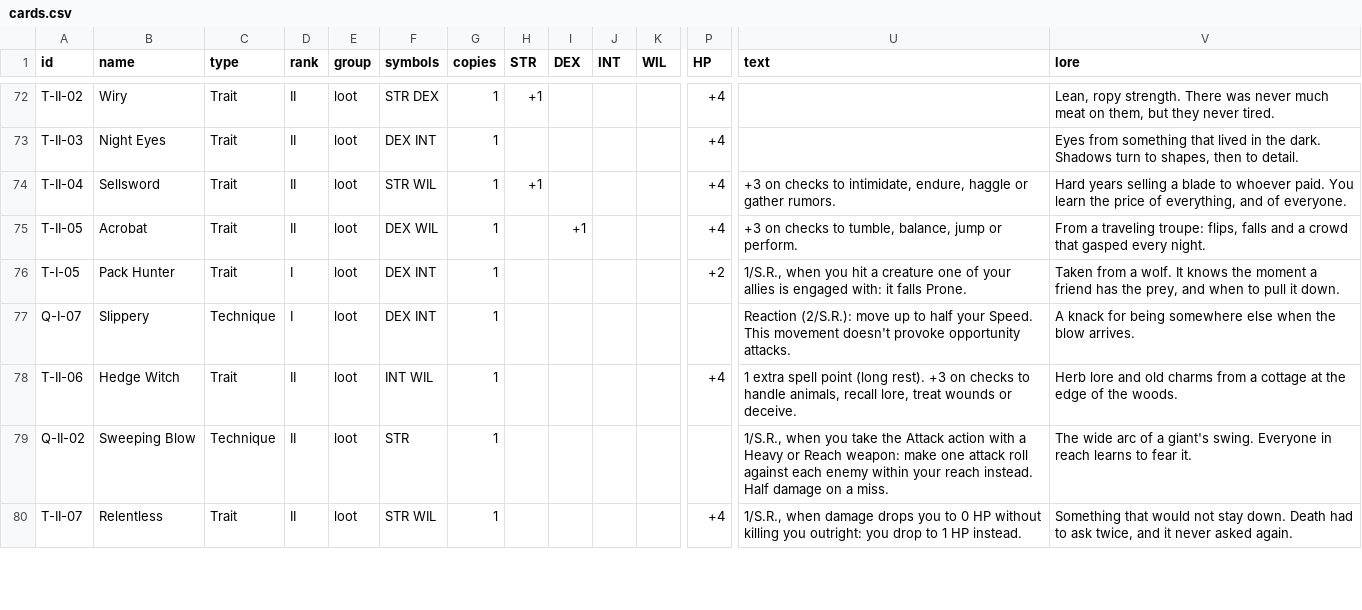
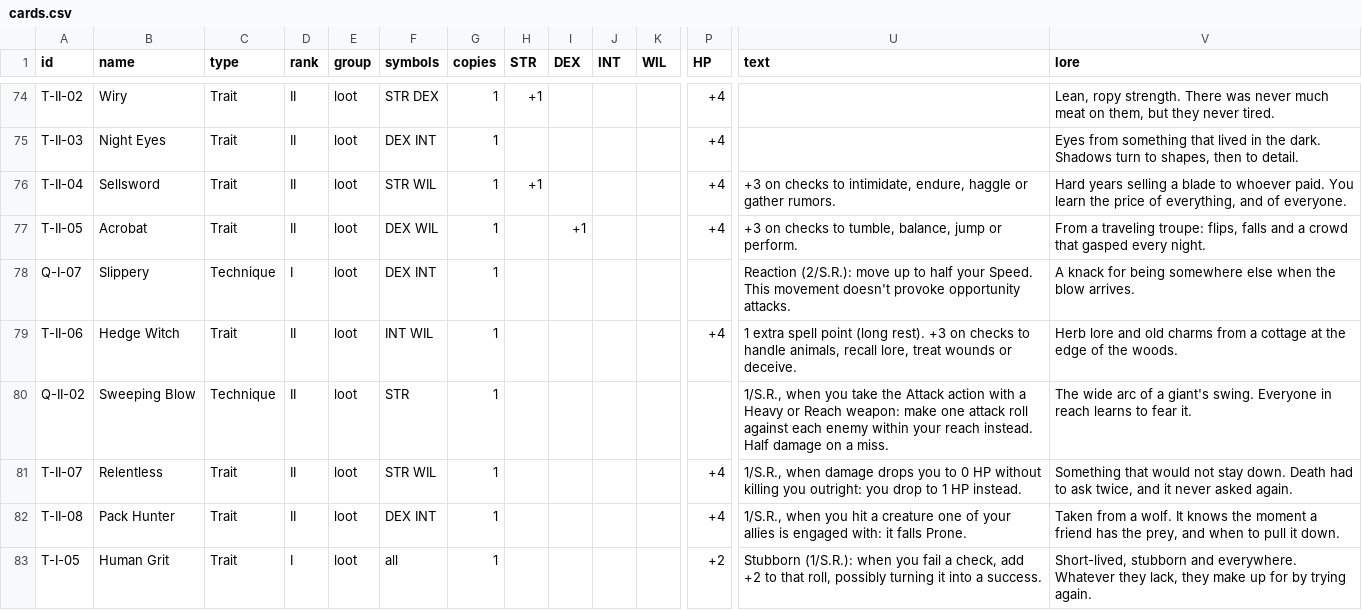
Before and after one commit to cedriclejeune/aspect, a CSV file: cards/tables/cards.csv, drawn as a sheet; only a part is shown, gaps mark what is left out; removed rows and columns are numbered as before the commit, all else as after; rows hold the shown columns only; the diff covers the shown part only; the diff names each change by its address in the sheet, - before the commit and + after, or states it on an @@ line.

```diff
--- a/cards/tables/cards.csv
+++ b/cards/tables/cards.csv
-row 76: T-I-05 | Pack Hunter | Trait | I | loot | DEX INT | 1 |  |  |  |  | +2 | 1/S.R., when you hit a creature one of your allies is engaged with: it falls Prone. | Taken from a wolf. It knows the moment a friend has the prey, and when to pull it down.
+row 82: T-II-08 | Pack Hunter | Trait | II | loot | DEX INT | 1 |  |  |  |  | +4 | 1/S.R., when you hit a creature one of your allies is engaged with: it falls Prone. | Taken from a wolf. It knows the moment a friend has the prey, and when to pull it down.
+row 83: T-I-05 | Human Grit | Trait | I | loot | all | 1 |  |  |  |  | +2 | Stubborn (1/S.R.): when you fail a check, add +2 to that roll, possibly turning it into a success. | Short-lived, stubborn and everywhere. Whatever they lack, they make up for by trying again.
```
Also changed, not shown: 2 added rows, 1 removed row and 35 edited cells elsewhere in this file, cards/tables/foes.csv, 18 other files.
